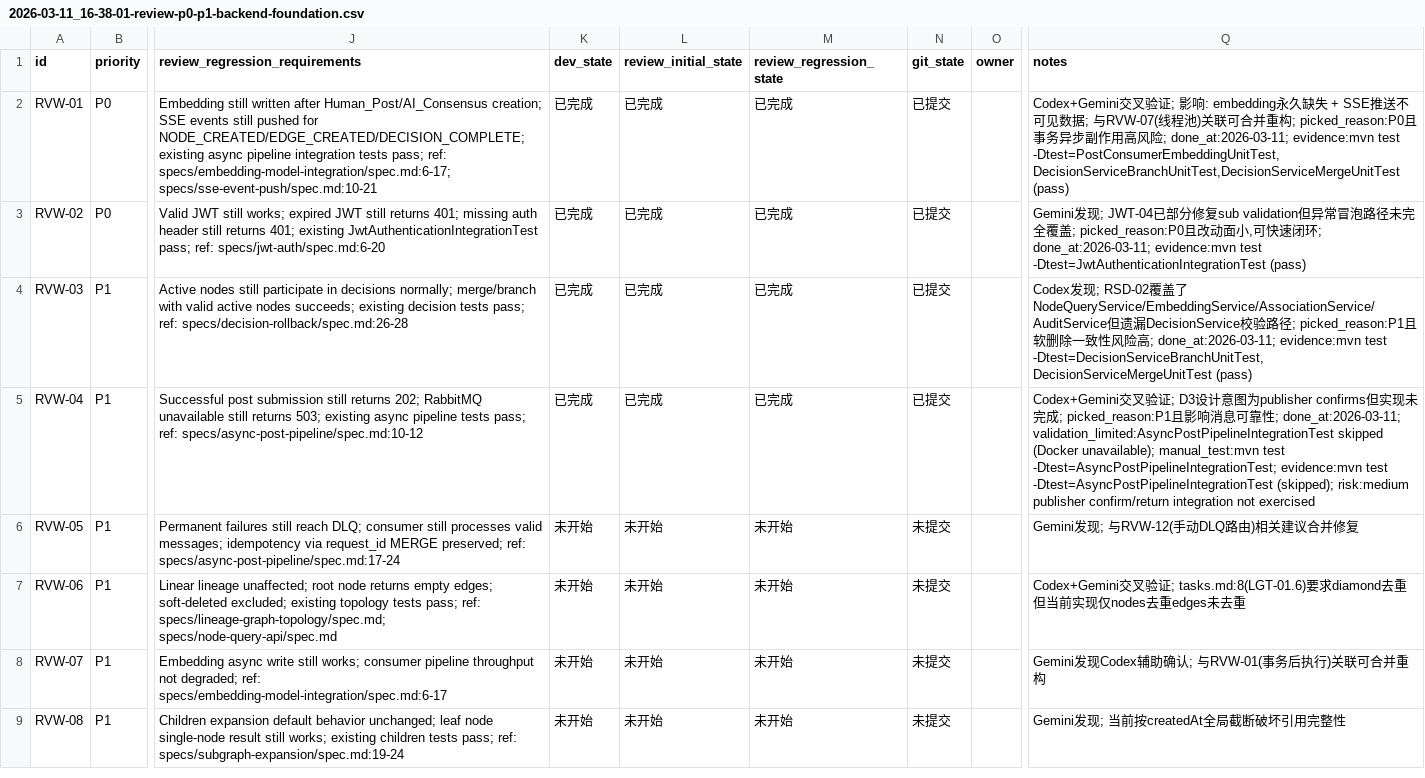
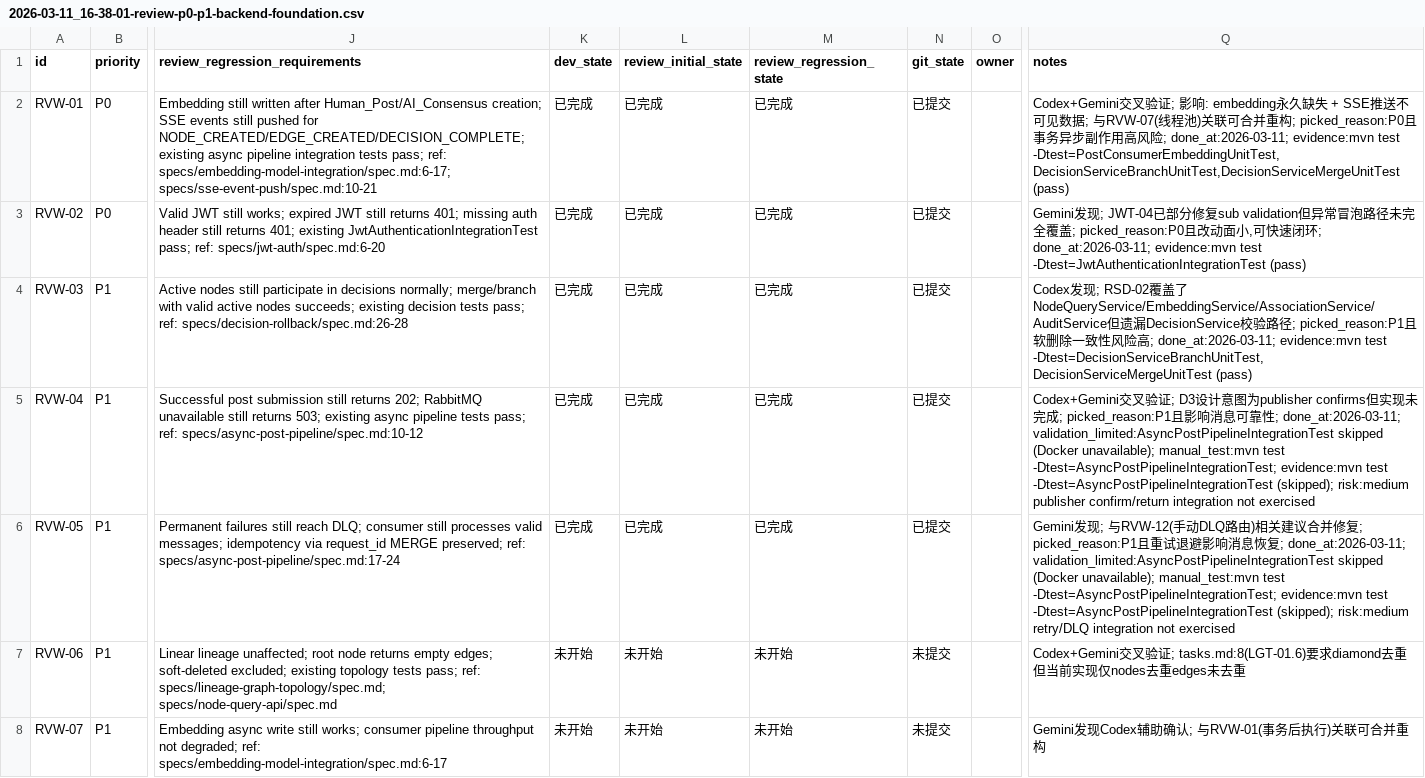
Before and after one commit to TUNTIANHAMMA-2/RhizoDelta, a CSV file: issues/2026-03-11_16-38-01-review-p0-p1-backend-foundation.csv, drawn as a sheet; only a part is shown, gaps mark what is left out; the shorter side is filled out with more unchanged rows; the diff names each change by its address in the sheet, - before the commit and + after, or states it on an @@ line.

Commit message:
[RVW-05] Replace manual retry with Spring AMQP RetryOperationsInterceptor

```diff
--- a/issues/2026-03-11_16-38-01-review-p0-p1-backend-foundation.csv
+++ b/issues/2026-03-11_16-38-01-review-p0-p1-backend-foundation.csv
-K6 (dev_state): 未开始
+K6 (dev_state): 已完成
-L6 (review_initial_state): 未开始
+L6 (review_initial_state): 已完成
-M6 (review_regression_state): 未开始
+M6 (review_regression_state): 已完成
-N6 (git_state): 未提交
+N6 (git_state): 已提交
-Q6 (notes): …合并修复
+Q6 (notes): …合并修复; picked_reason:P1且重试退避影响消息恢复; done_at:2026-03-11; validation_limited:AsyncPostPipelineIntegrationTest skipped (Docker unavailable); manual_test:mvn test -Dtest=AsyncPostPipelineIntegrationTest; evidence:mvn test -Dtest=AsyncPostPipelineIntegrationTest (skipped); risk:medium retry/DLQ integration not exercised
```
Also changed, not shown: 3 other files.
